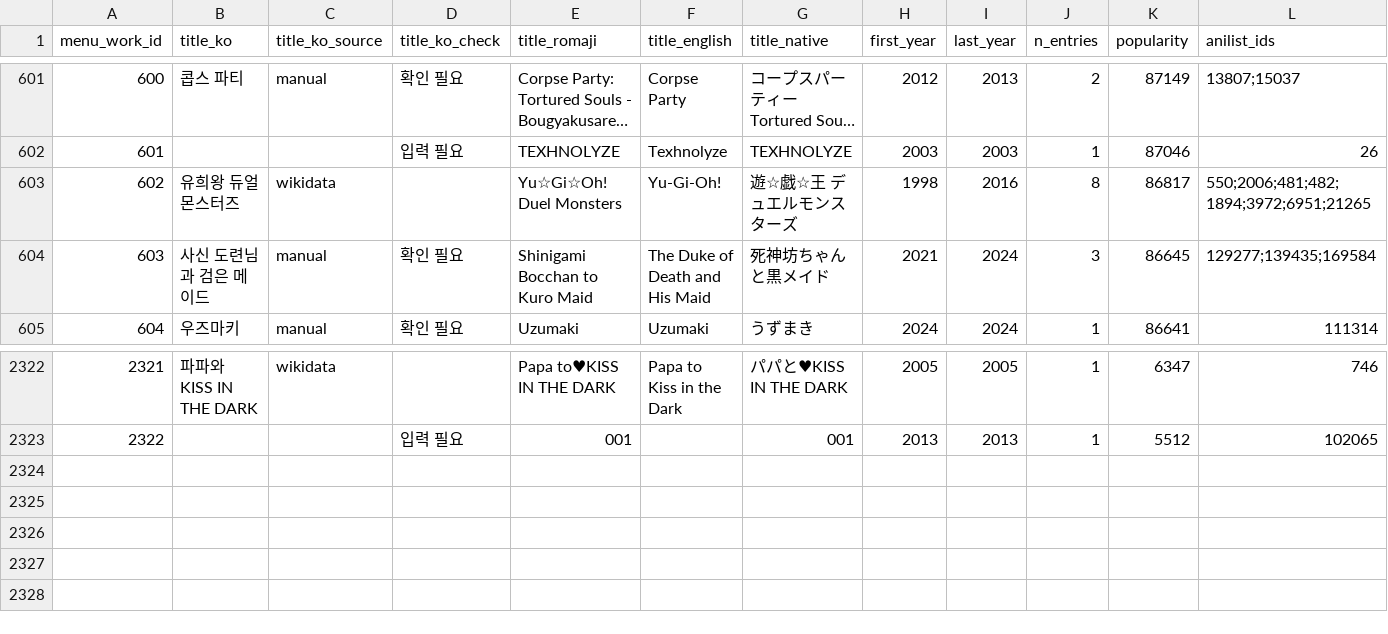
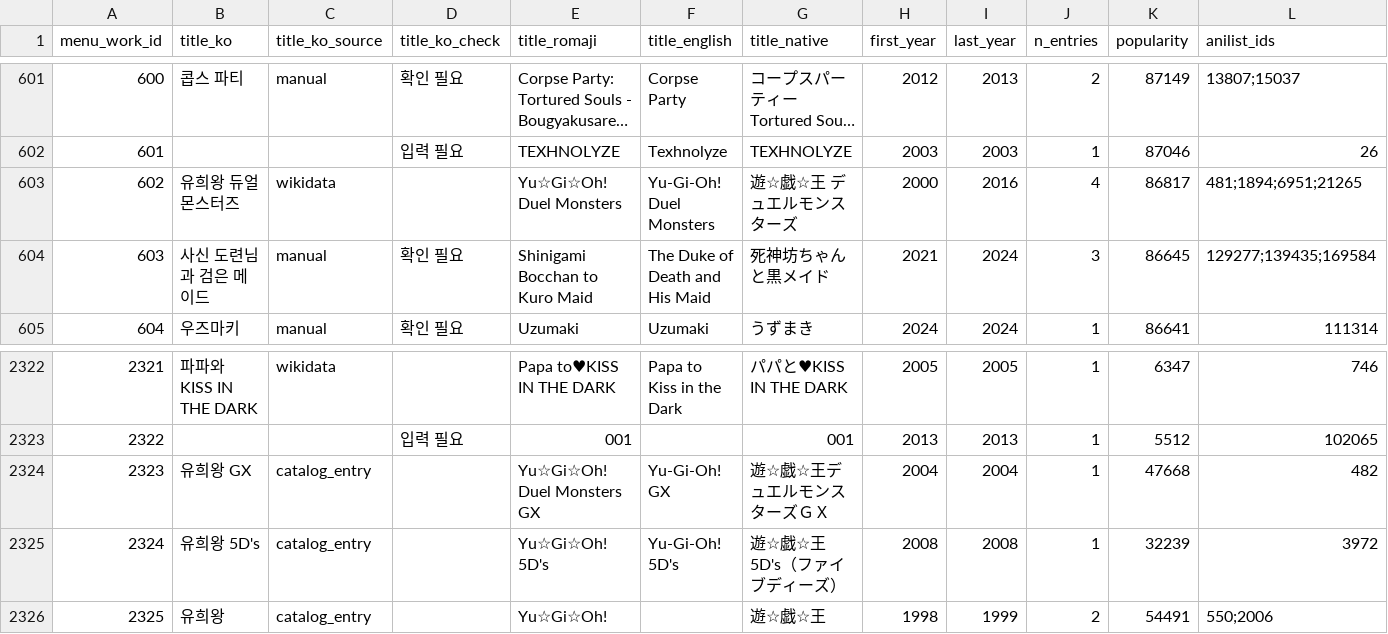
Before and after one commit to Por0ri/me-and-nu, a CSV file: agents/ani_me;nu/data/reference/menu_works.csv, drawn as a sheet; only a part is shown, gaps mark what is left out; long unchanged cells end in ….

Commit message:
feat(agent): improve source routing and work matching

```diff
--- a/agents/ani_me;nu/data/reference/menu_works.csv
+++ b/agents/ani_me;nu/data/reference/menu_works.csv
@@ -602,3 +602,3 @@ menu_work_id,title_ko,title_ko_source,title_ko_check,title_romaji,title_english,
 601,,,입력 필요,TEXHNOLYZE,Texhnolyze,TEXHNOLYZE,2003,2003,1,87046,26
-602,유희왕 듀얼몬스터즈,wikidata,,Yu☆Gi☆Oh! Duel Monsters,Yu-Gi-Oh!,遊☆戯☆王　デュエルモンスターズ,1998,2016,8,86817,550;2006;481;482;1894;3972;6951;21265
+602,유희왕 듀얼몬스터즈,wikidata,,Yu☆Gi☆Oh! Duel Monsters,Yu-Gi-Oh! Duel Monsters,遊☆戯☆王　デュエルモンスターズ,2000,2016,4,86817,481;1894;6951;21265
 603,사신 도련님과 검은 메이드,manual,확인 필요,Shinigami Bocchan to Kuro Maid,The Duke of Death and His Maid,死神坊ちゃんと黒メイド,2021,2024,3,86645,129277;139435;169584
@@ -2323 +2323,4 @@ menu_work_id,title_ko,title_ko_source,title_ko_check,title_romaji,title_english,
 2322,,,입력 필요,001,,001,2013,2013,1,5512,102065
+2323,유희왕 GX,catalog_entry,,Yu☆Gi☆Oh! Duel Monsters GX,Yu-Gi-Oh! GX,遊☆戯☆王デュエルモンスターズＧＸ,2004,2004,1,47668,482
+2324,유희왕 5D's,catalog_entry,,Yu☆Gi☆Oh! 5D's,Yu-Gi-Oh! 5D's,遊☆戯☆王5D's（ファイブディーズ）,2008,2008,1,32239,3972
+2325,유희왕,catalog_entry,,Yu☆Gi☆Oh!,,遊☆戯☆王,1998,1999,2,54491,550;2006
```
Also changed, not shown: agents/ani_me;nu/data/reference/menu_work_entries.csv, 29 other files.
